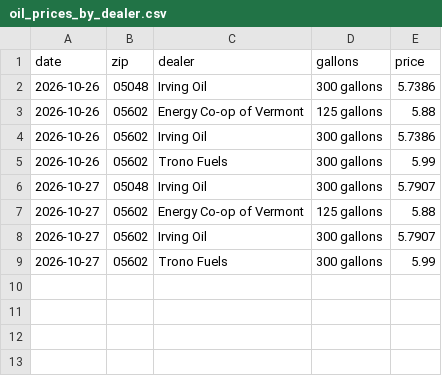
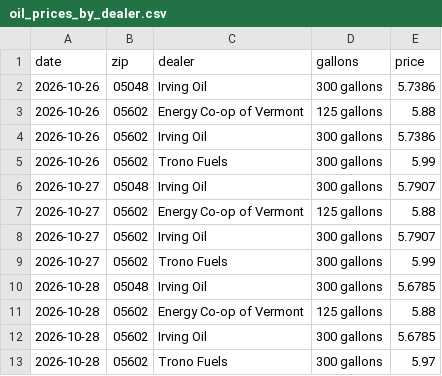
Before and after one commit to chrowe/log-heating-oil-price, a CSV file: oil_prices_by_dealer.csv, drawn as a sheet.

```diff
--- a/oil_prices_by_dealer.csv
+++ b/oil_prices_by_dealer.csv
@@ -9 +9,5 @@ date,zip,dealer,gallons,price
 2026-10-27,05602,Trono Fuels,300 gallons,5.99
+2026-10-28,05048,Irving Oil,300 gallons,5.6785
+2026-10-28,05602,Energy Co-op of Vermont,125 gallons,5.88
+2026-10-28,05602,Irving Oil,300 gallons,5.6785
+2026-10-28,05602,Trono Fuels,300 gallons,5.97
```
Also changed, not shown: irving_oil_prices.csv.
